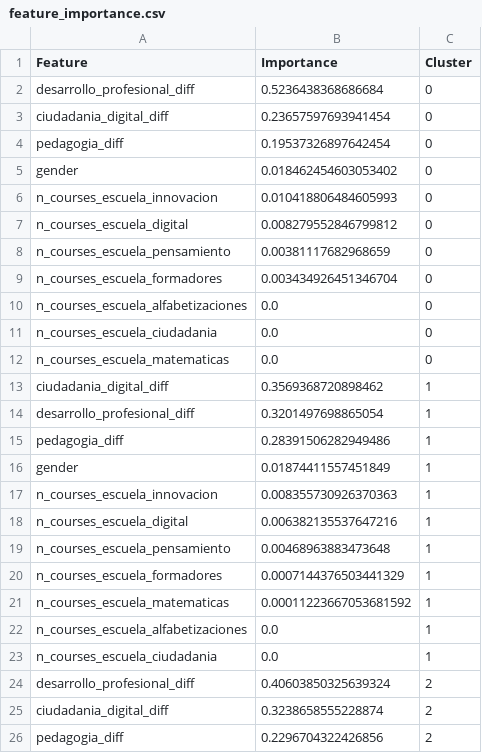
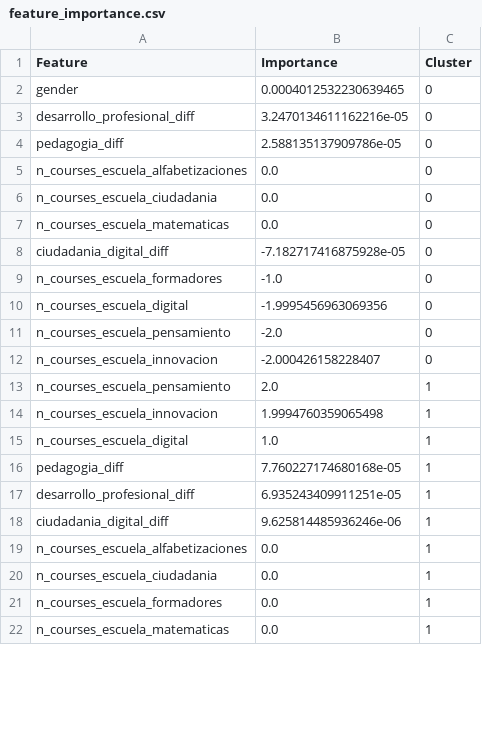
Before and after one commit to rosaahd/Leaders4Edu, a CSV file: data/clustering/feature_importance.csv, drawn as a sheet; only a part is shown; the diff covers the shown part only.

```diff
--- a/data/clustering/feature_importance.csv
+++ b/data/clustering/feature_importance.csv
@@ -1,10 +1,5 @@
 Feature,Importance,Cluster
-desarrollo_profesional_diff,0.5236438368686684,0
-ciudadania_digital_diff,0.23657597693941454,0
-pedagogia_diff,0.19537326897642454,0
-gender,0.018462454603053402,0
-n_courses_escuela_innovacion,0.010418806484605993,0
-n_courses_escuela_digital,0.008279552846799812,0
-n_courses_escuela_pensamiento,0.00381117682968659,0
-n_courses_escuela_formadores,0.003434926451346704,0
+gender,0.0004012532230639465,0
+desarrollo_profesional_diff,3.2470134611162216e-05,0
+pedagogia_diff,2.588135137909786e-05,0
 n_courses_escuela_alfabetizaciones,0.0,0
@@ -12,15 +7,16 @@ n_courses_escuela_ciudadania,0.0,0
 n_courses_escuela_matematicas,0.0,0
-ciudadania_digital_diff,0.3569368720898462,1
-desarrollo_profesional_diff,0.3201497698865054,1
-pedagogia_diff,0.28391506282949486,1
-gender,0.01874411557451849,1
-n_courses_escuela_innovacion,0.008355730926370363,1
-n_courses_escuela_digital,0.006382135537647216,1
-n_courses_escuela_pensamiento,0.00468963883473648,1
-n_courses_escuela_formadores,0.0007144376503441329,1
-n_courses_escuela_matematicas,0.00011223667053681592,1
+ciudadania_digital_diff,-7.182717416875928e-05,0
+n_courses_escuela_formadores,-1.0,0
+n_courses_escuela_digital,-1.9995456963069356,0
+n_courses_escuela_pensamiento,-2.0,0
+n_courses_escuela_innovacion,-2.000426158228407,0
+n_courses_escuela_pensamiento,2.0,1
+n_courses_escuela_innovacion,1.9994760359065498,1
+n_courses_escuela_digital,1.0,1
+pedagogia_diff,7.760227174680168e-05,1
+desarrollo_profesional_diff,6.935243409911251e-05,1
+ciudadania_digital_diff,9.625814485936246e-06,1
 n_courses_escuela_alfabetizaciones,0.0,1
 n_courses_escuela_ciudadania,0.0,1
-desarrollo_profesional_diff,0.40603850325639324,2
-ciudadania_digital_diff,0.3238658555228874,2
-pedagogia_diff,0.2296704322426856,2
+n_courses_escuela_formadores,0.0,1
+n_courses_escuela_matematicas,0.0,1
```
Also changed, not shown: 6 added rows, 2 removed rows and 5 edited cells elsewhere in this file, data/clustering/dataset_with_results2.csv, data/clustering/pca.csv, 7 other files.
